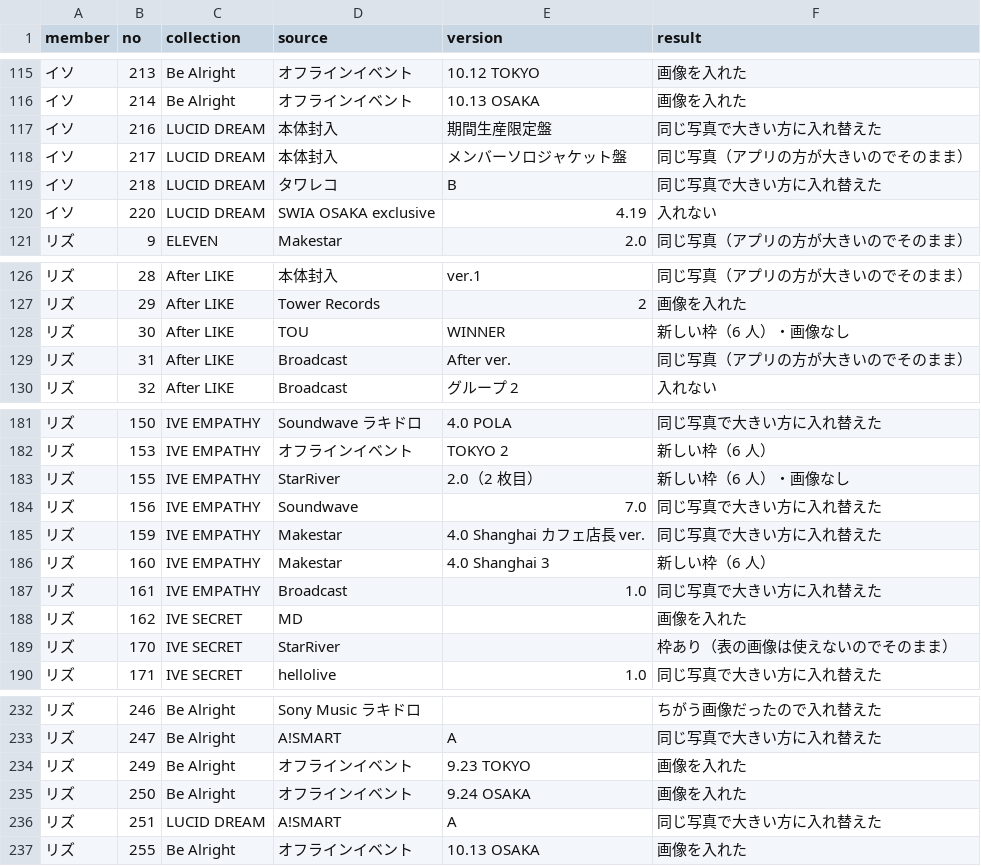
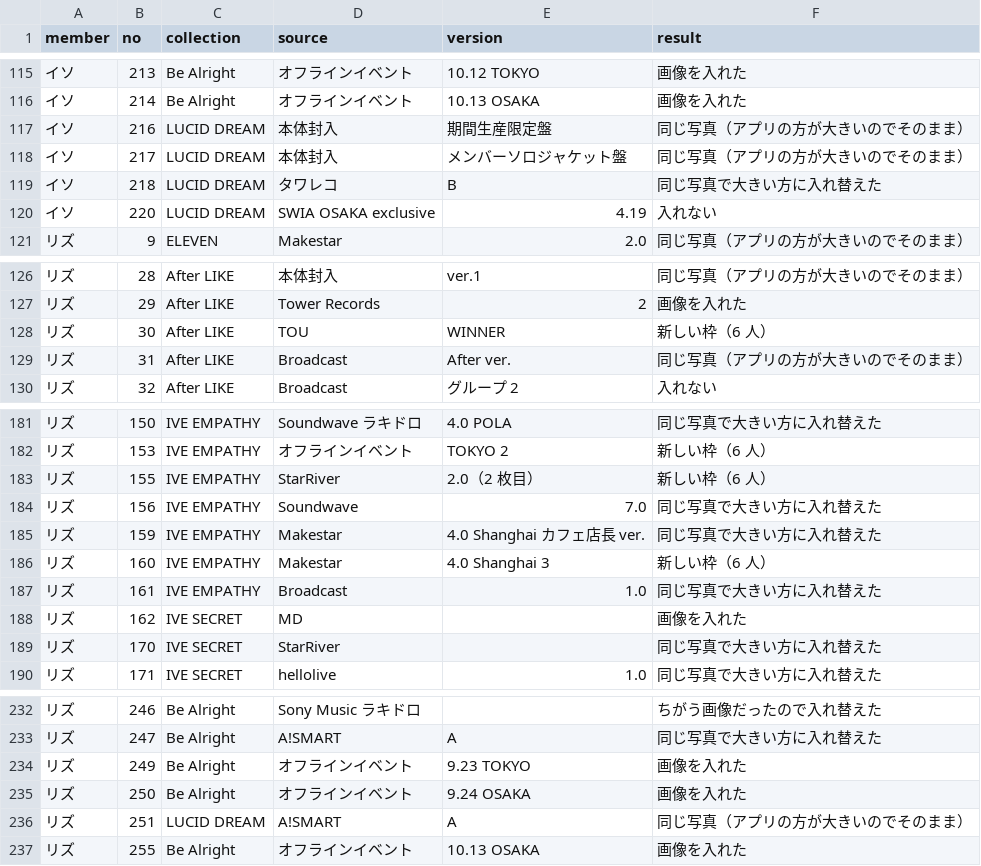
Before and after one commit to kazukinakazawa122-debug/pocamaster, a CSV file: tools/crop/out/ida_check_report.csv, drawn as a sheet; only a part is shown, gaps mark what is left out; the diff covers the shown part only.

```diff
--- a/tools/crop/out/ida_check_report.csv
+++ b/tools/crop/out/ida_check_report.csv
@@ -116,3 +116,3 @@
 イソ,214,Be Alright,オフラインイベント,10.13 OSAKA,画像を入れた
-イソ,216,LUCID DREAM,本体封入,期間生産限定盤,同じ写真で大きい方に入れ替えた
+イソ,216,LUCID DREAM,本体封入,期間生産限定盤,同じ写真（アプリの方が大きいのでそのまま）
 イソ,217,LUCID DREAM,本体封入,メンバーソロジャケット盤,同じ写真（アプリの方が大きいのでそのまま）
@@ -127,3 +127,3 @@
 リズ,29,After LIKE,Tower Records,2,画像を入れた
-リズ,30,After LIKE,TOU,WINNER,新しい枠（6 人）・画像なし
+リズ,30,After LIKE,TOU,WINNER,新しい枠（6 人）
 リズ,31,After LIKE,Broadcast,After ver.,同じ写真（アプリの方が大きいのでそのまま）
@@ -182,3 +182,3 @@
 リズ,153,IVE EMPATHY,オフラインイベント,TOKYO 2,新しい枠（6 人）
-リズ,155,IVE EMPATHY,StarRiver,2.0（2 枚目）,新しい枠（6 人）・画像なし
+リズ,155,IVE EMPATHY,StarRiver,2.0（2 枚目）,新しい枠（6 人）
 リズ,156,IVE EMPATHY,Soundwave,7.0,同じ写真で大きい方に入れ替えた
@@ -188,3 +188,3 @@
 リズ,162,IVE SECRET,MD,,画像を入れた
-リズ,170,IVE SECRET,StarRiver,,枠あり（表の画像は使えないのでそのまま）
+リズ,170,IVE SECRET,StarRiver,,同じ写真で大きい方に入れ替えた
 リズ,171,IVE SECRET,hellolive,1.0,同じ写真で大きい方に入れ替えた
@@ -235,3 +235,3 @@
 リズ,250,Be Alright,オフラインイベント,9.24 OSAKA,画像を入れた
-リズ,251,LUCID DREAM,A!SMART,A,同じ写真で大きい方に入れ替えた
+リズ,251,LUCID DREAM,A!SMART,A,同じ写真（アプリの方が大きいのでそのまま）
 リズ,255,Be Alright,オフラインイベント,10.13 OSAKA,画像を入れた
```
Also changed, not shown: 25 edited cells elsewhere in this file, tools/crop/out/ri_report_IVE_EMPATHY.csv, 7 other files.
